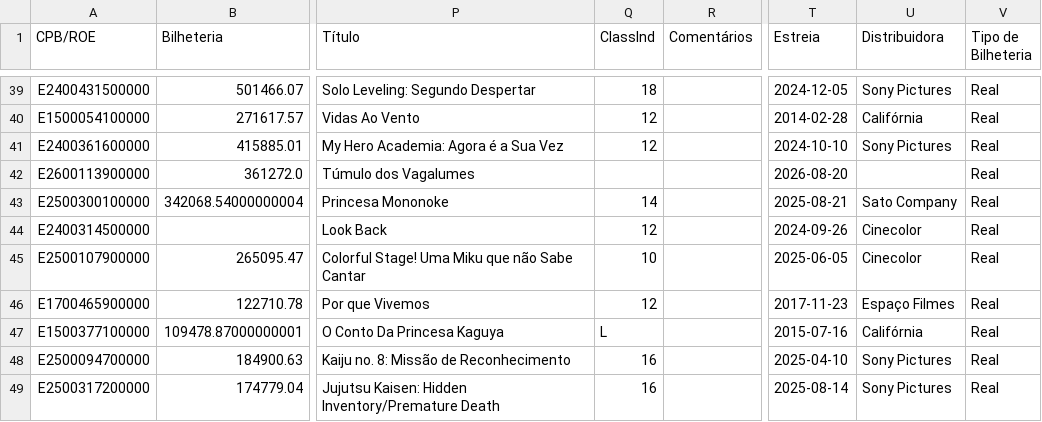
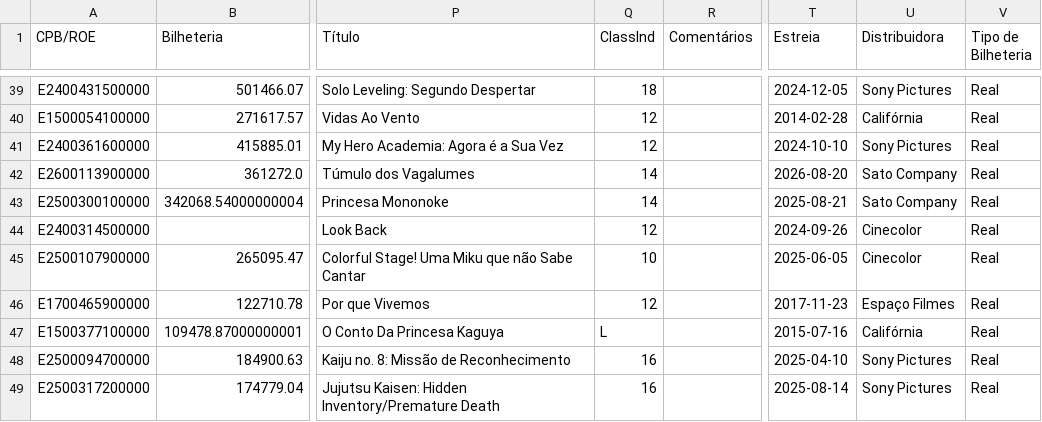
Before and after one commit to yuripetnys/branimemovies, a CSV file: aggregated_results.csv, drawn as a sheet; only a part is shown, gaps mark what is left out; the diff names each change by its address in the sheet, - before the commit and + after, or states it on an @@ line.

```diff
--- a/aggregated_results.csv
+++ b/aggregated_results.csv
-Q42 (ClassInd): (empty)
+Q42 (ClassInd): 14
-U42 (Distribuidora): (empty)
+U42 (Distribuidora): Sato Company
```
Also changed, not shown: 1 other file.
